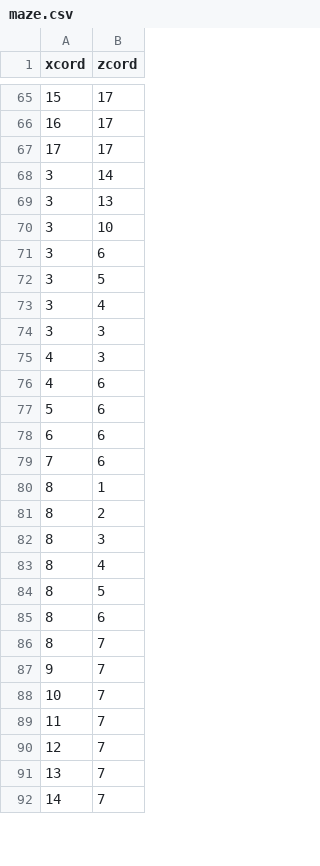
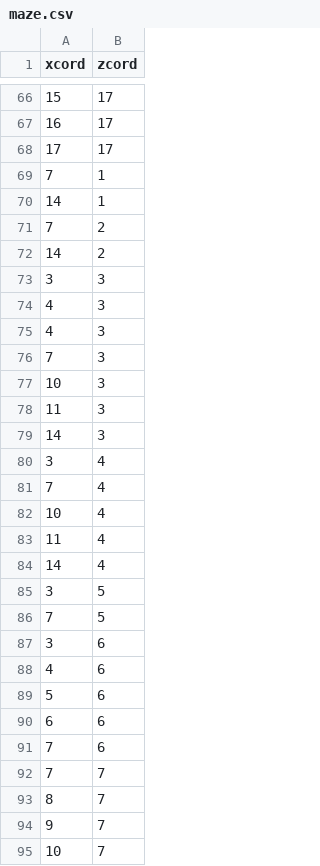
Before and after one commit to penguinator9000/TGRA-Gremlins, a CSV file: Control3DBase/maze.csv, drawn as a sheet; only a part is shown, gaps mark what is left out; the shorter side is filled out with more unchanged rows; the diff covers the shown part only.

```diff
--- a/Control3DBase/maze.csv
+++ b/Control3DBase/maze.csv
@@ -67,10 +68,21 @@ xcord,zcord
 17,17
-3,14
-3,13
-3,10
-3,6
-3,5
-3,4
+7,1
+14,1
+7,2
+14,2
 3,3
 4,3
+4,3
+7,3
+10,3
+11,3
+14,3
+3,4
+7,4
+10,4
+11,4
+14,4
+3,5
+7,5
+3,6
 4,6
@@ -79,8 +91,3 @@ xcord,zcord
 7,6
-8,1
-8,2
-8,3
-8,4
-8,5
-8,6
+7,7
 8,7
```
Also changed, not shown: 15 added rows, 18 removed rows, 2 moved rows and 7 edited cells elsewhere in this file, 3 other files.
